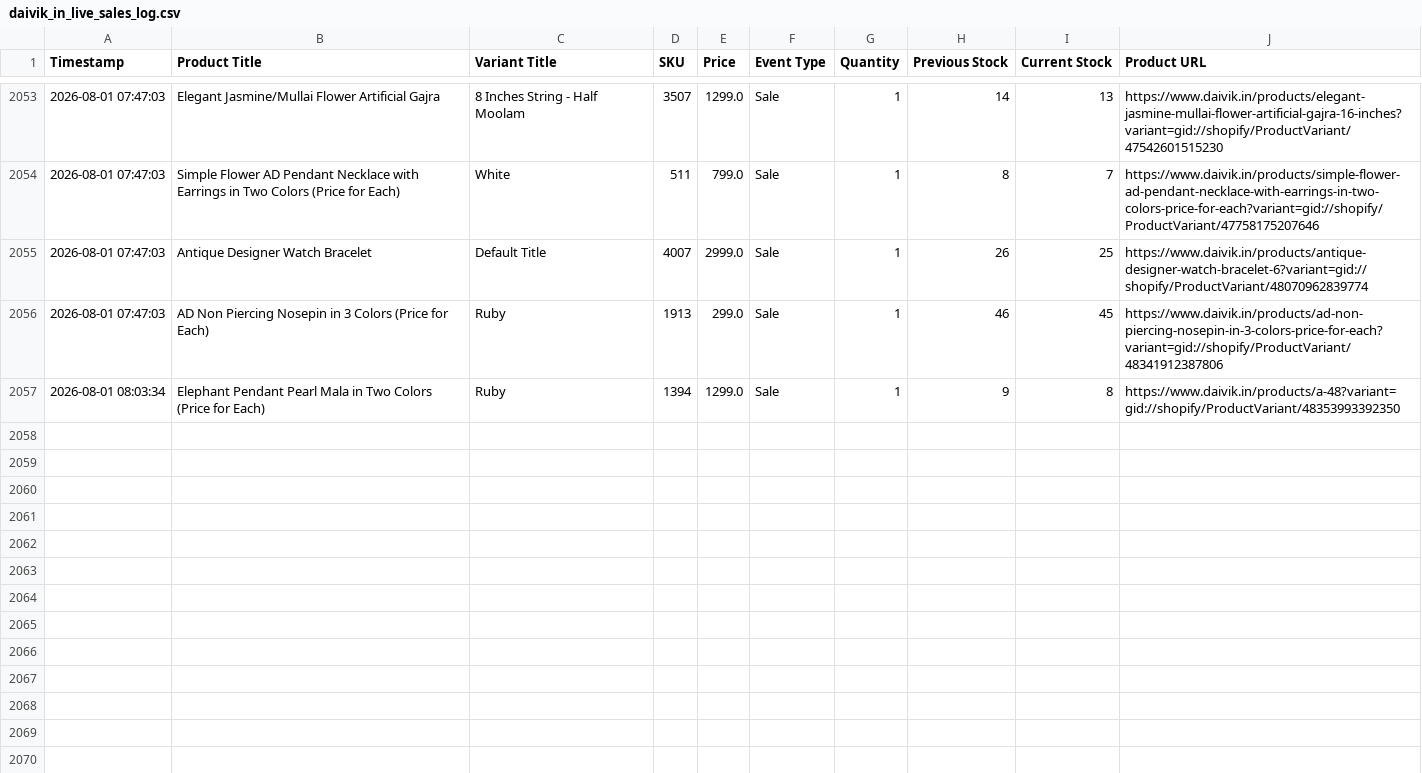
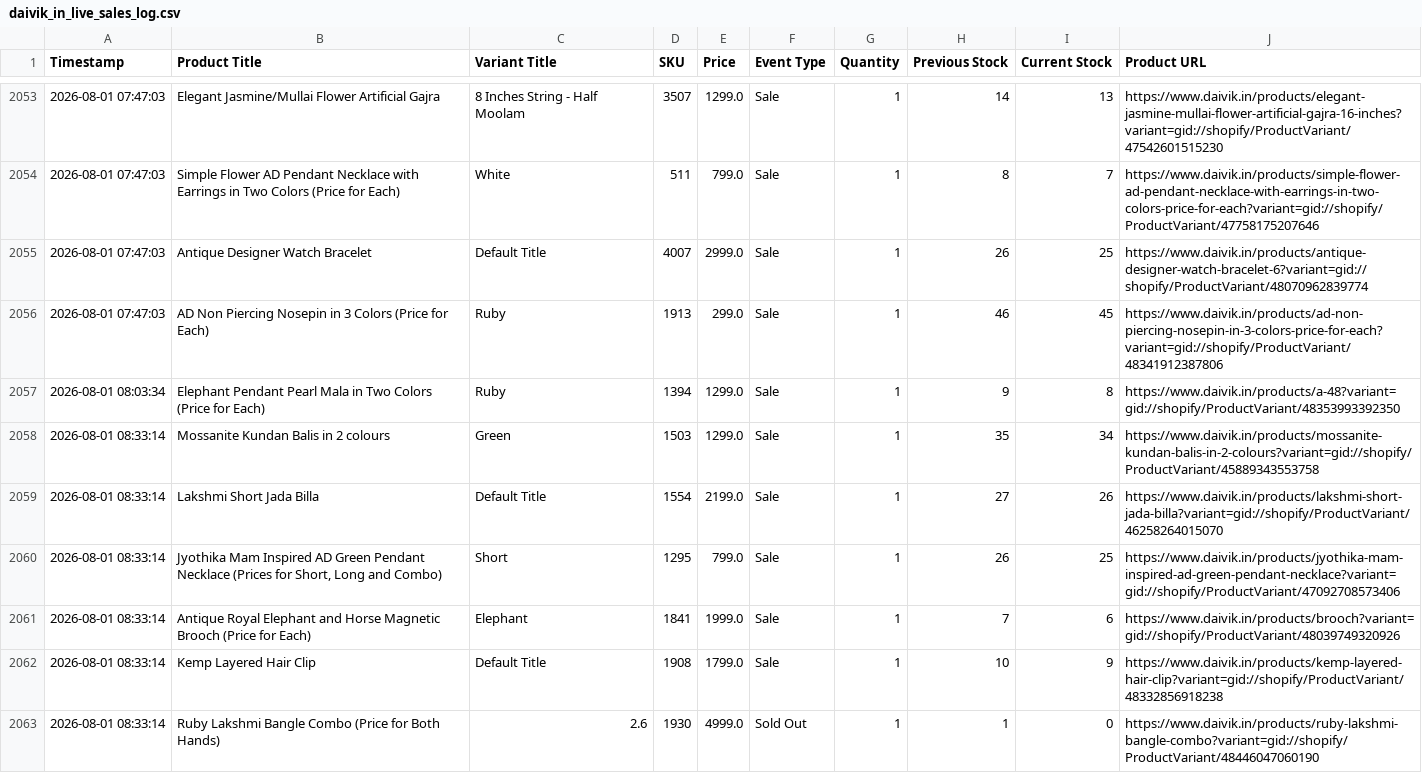
Before and after one commit to ictmentorshipdrive3-boop/Telegram-shopify-inventory-tracker-, a CSV file: daivik_in_live_sales_log.csv, drawn as a sheet; only a part is shown, gaps mark what is left out.

```diff
--- a/daivik_in_live_sales_log.csv
+++ b/daivik_in_live_sales_log.csv
@@ -2057 +2057,7 @@ Timestamp,Product Title,Variant Title,SKU,Price,Event Type,Quantity,Previous Sto
 2026-08-01 08:03:34,Elephant Pendant Pearl Mala in Two Colors (Price for Each),Ruby,1394,1299.0,Sale,1,9,8,https://www.daivik.in/products/a-48?variant=gid://shopify/ProductVariant/48353993392350
+2026-08-01 08:33:14,Mossanite Kundan Balis in 2 colours,Green,1503,1299.0,Sale,1,35,34,https://www.daivik.in/products/mossanite-kundan-balis-in-2-colours?variant=gid://shopify/ProductVariant/45889343553758
+2026-08-01 08:33:14,Lakshmi Short Jada Billa,Default Title,1554,2199.0,Sale,1,27,26,https://www.daivik.in/products/lakshmi-short-jada-billa?variant=gid://shopify/ProductVariant/46258264015070
+2026-08-01 08:33:14,"Jyothika Mam Inspired AD Green Pendant Necklace (Prices for Short, Long and Combo)",Short,1295,799.0,Sale,1,26,25,https://www.daivik.in/products/jyothika-mam-inspired-ad-green-pendant-necklace?variant=gid://shopify/ProductVariant/47092708573406
+2026-08-01 08:33:14,Antique Royal Elephant and Horse Magnetic Brooch (Price for Each),Elephant,1841,1999.0,Sale,1,7,6,https://www.daivik.in/products/brooch?variant=gid://shopify/ProductVariant/48039749320926
+2026-08-01 08:33:14,Kemp Layered Hair Clip,Default Title,1908,1799.0,Sale,1,10,9,https://www.daivik.in/products/kemp-layered-hair-clip?variant=gid://shopify/ProductVariant/48332856918238
+2026-08-01 08:33:14,Ruby Lakshmi Bangle Combo (Price for Both Hands),2.6,1930,4999.0,Sold Out,1,1,0,https://www.daivik.in/products/ruby-lakshmi-bangle-combo?variant=gid://shopify/ProductVariant/48446047060190
```
Also changed, not shown: 1 other file.
